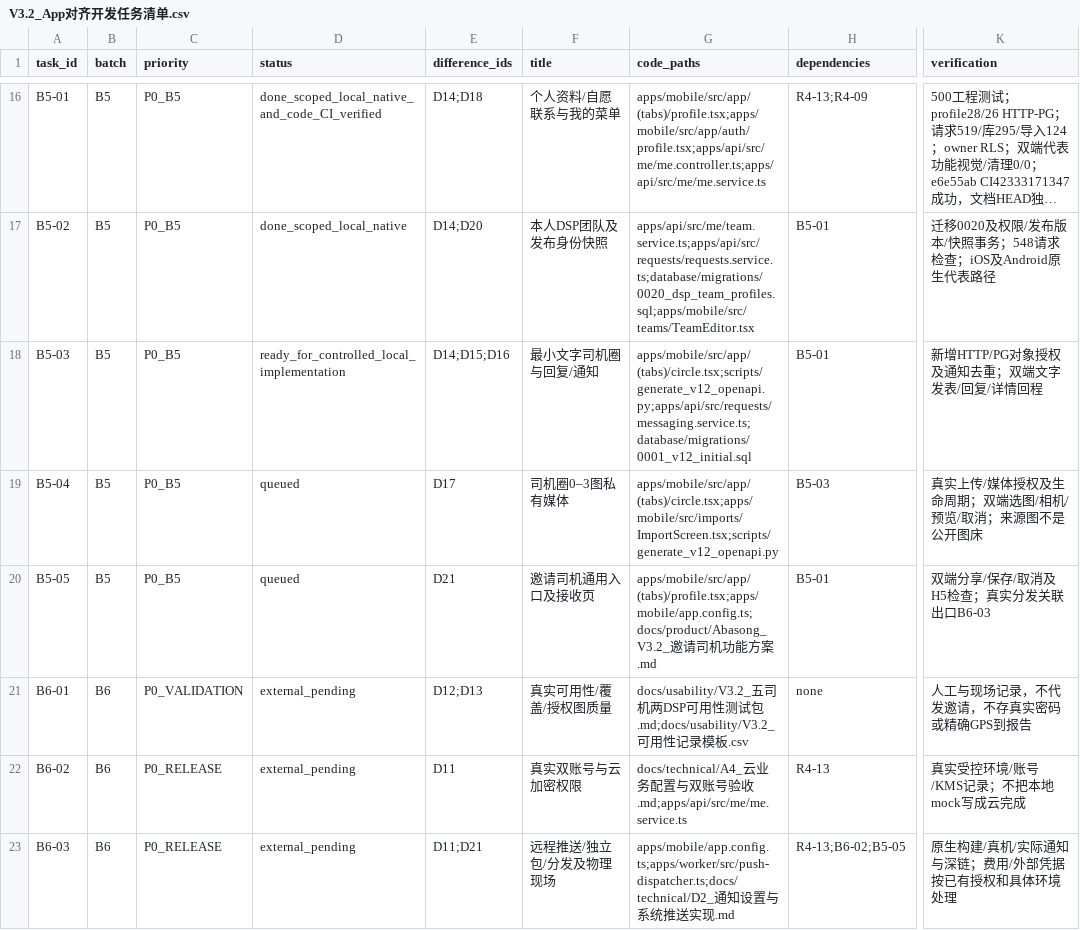
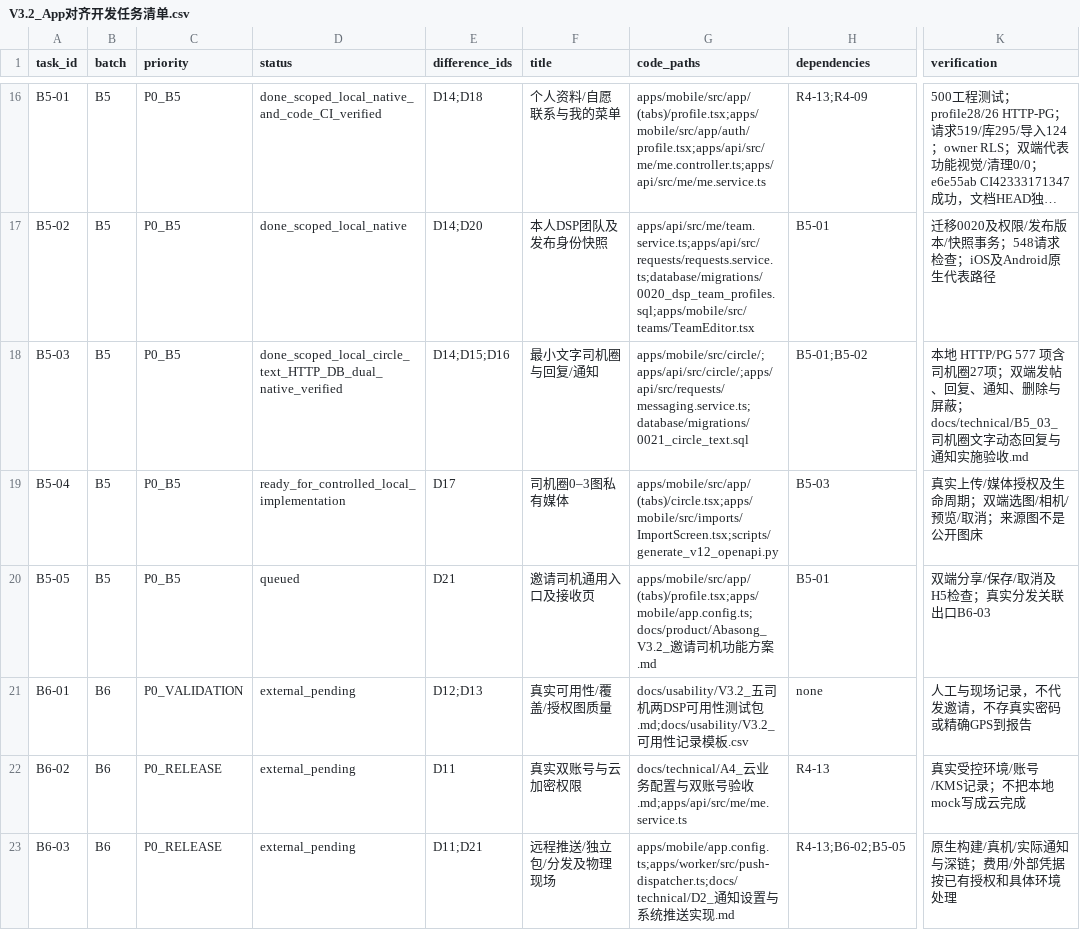
Before and after one commit to olly888/abasong, a CSV file: docs/technical/V3.2_App对齐开发任务清单.csv, drawn as a sheet; only a part is shown, gaps mark what is left out; long unchanged cells end in …; the diff names each change by its address in the sheet, - before the commit and + after, or states it on an @@ line.

```diff
--- a/docs/technical/V3.2_App对齐开发任务清单.csv
+++ b/docs/technical/V3.2_App对齐开发任务清单.csv
-D18 (status): ready_for_controlled_local_implementation
+D18 (status): done_scoped_local_circle_text_HTTP_DB_dual_native_verified
-G18 (code_paths): apps/mobile/src/app/(tabs)/circle.tsx;scripts/generate_v12_openapi.py;apps/api/src/requests/messaging.service.ts;database/migrations/0001_v12_initial.sql
+G18 (code_paths): apps/mobile/src/circle/;apps/api/src/circle/;apps/api/src/requests/messaging.service.ts;database/migrations/0021_circle_text.sql
-H18 (dependencies): B5-01
+H18 (dependencies): B5-01;B5-02
-K18 (verification): 新增HTTP/PG对象授权及通知去重；双端文字发表/回复/详情回程
+K18 (verification): 本地 HTTP/PG 577 项含司机圈27项；双端发帖、回复、通知、删除与屏蔽；docs/technical/B5_03_司机圈文字动态回复与通知实施验收.md
-D19 (status): queued
+D19 (status): ready_for_controlled_local_implementation
```
Also changed, not shown: docs/technical/V3.2_代码差异清单.csv, 54 other files.
